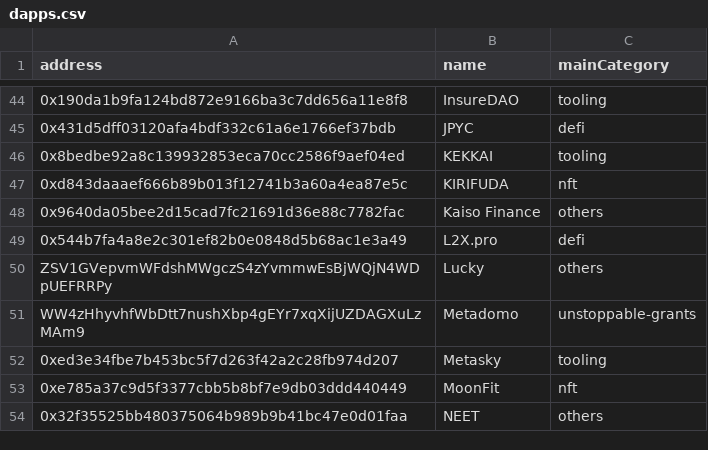
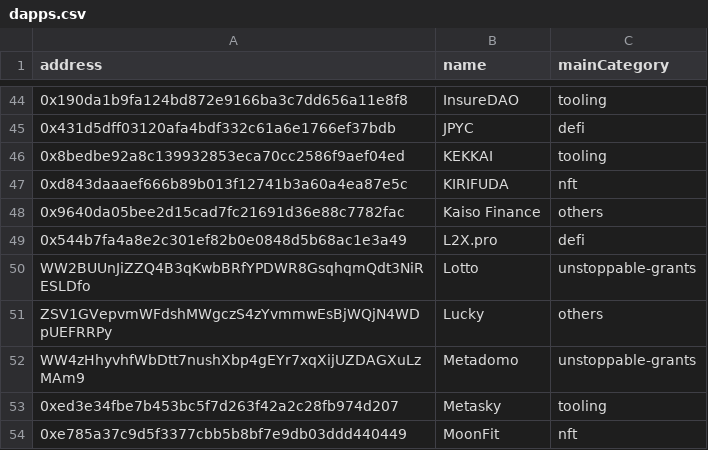
Before and after one commit to tksarah/bc, a CSV file: docs/dlist/dapps.csv, drawn as a sheet; only a part is shown, gaps mark what is left out; the shorter side is filled out with more unchanged rows; the diff names each change by its address in the sheet, - before the commit and + after, or states it on an @@ line.

Commit message:
update Lotto and 20240907 data

```diff
--- a/docs/dlist/dapps.csv
+++ b/docs/dlist/dapps.csv
+row 50: WW2BUUnJiZZQ4B3qKwbBRfYPDWR8GsqhqmQdt3NiRESLDfo | Lotto | unstoppable-grants
```
Also changed, not shown: docs/rank/TotalAmount.csv, 5 other files.
